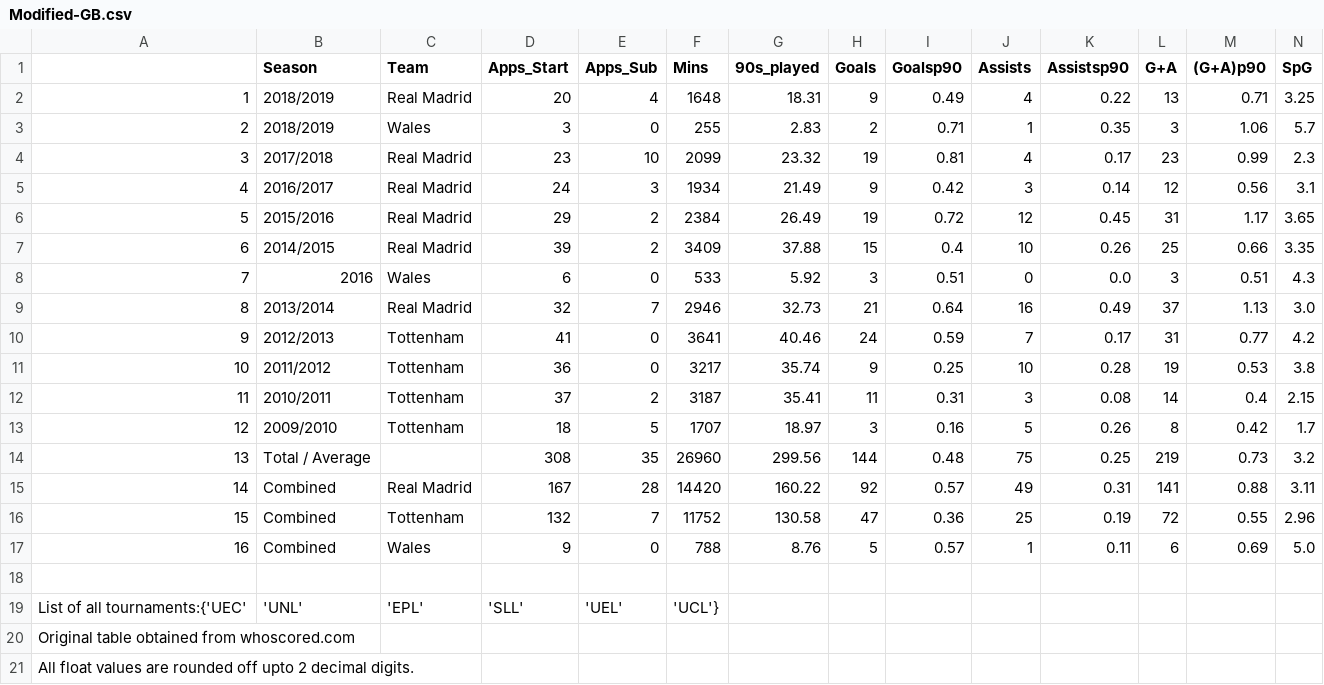
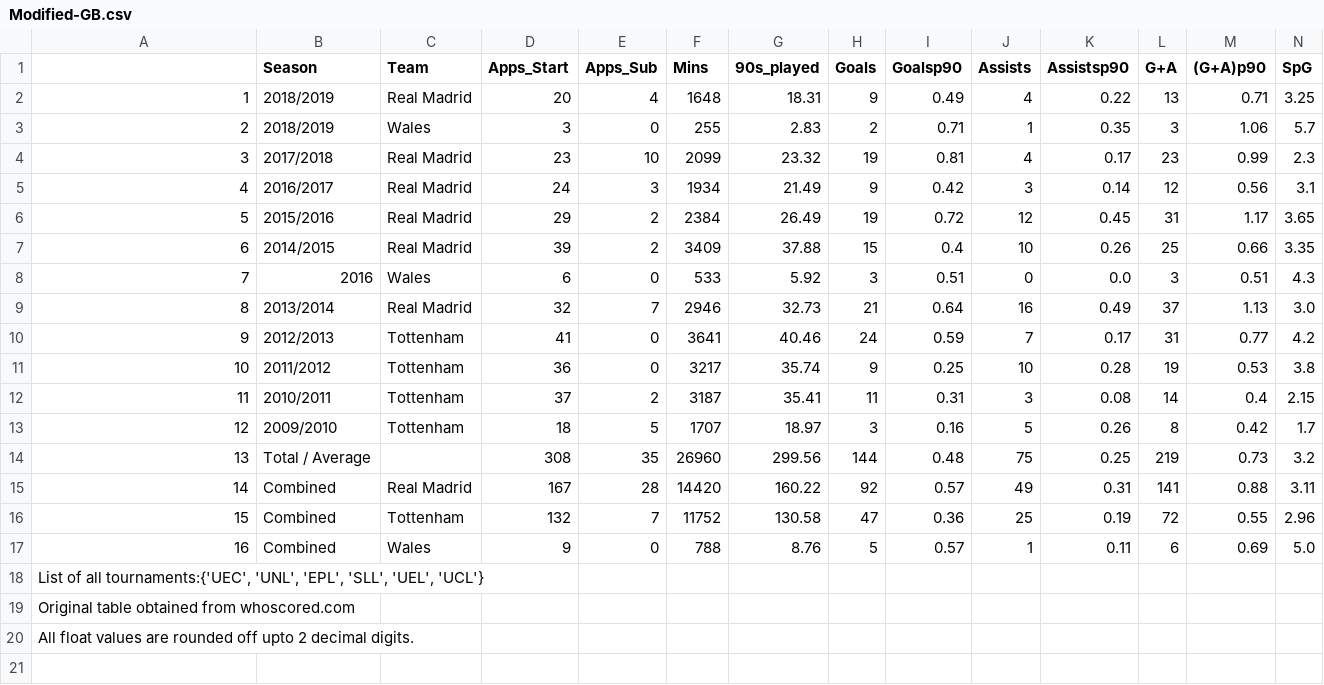
Before and after one commit to chitraanshpopli/player-season-performance, a CSV file: Modified-GB.csv, drawn as a sheet; only a part is shown; rows hold the shown columns only; the diff names each change by its address in the sheet, - before the commit and + after, or states it on an @@ line.

Commit message:
Update Modified-GB.csv

```diff
--- a/Modified-GB.csv
+++ b/Modified-GB.csv
@@ column A renumbered in row 18 @@
-row 19: List of all tournaments:{'UEC' | 'UNL' | 'EPL' | 'SLL' | 'UEL' | 'UCL'}
```
